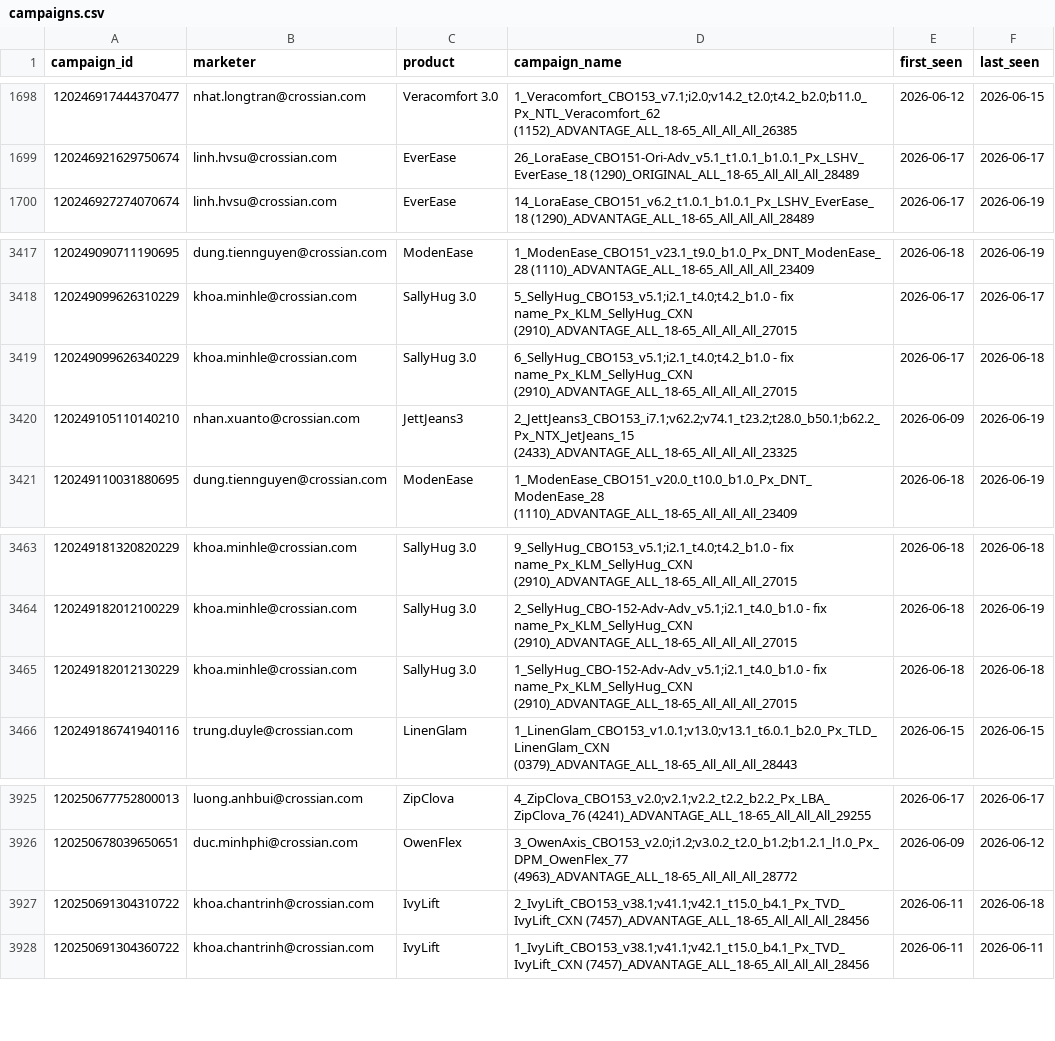
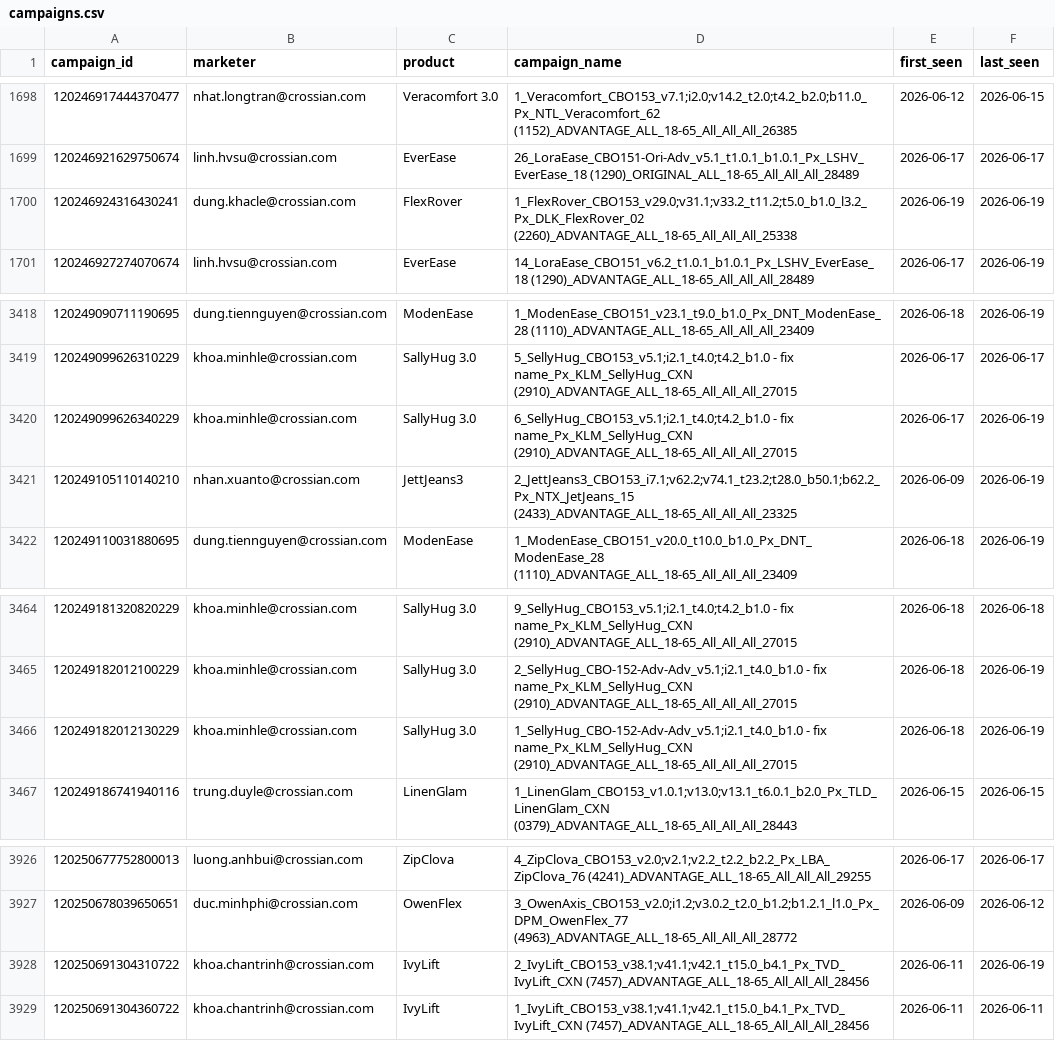
Before and after one commit to binhnguyen-ca/CAMS, a CSV file: data/campaigns.csv, drawn as a sheet; only a part is shown, gaps mark what is left out.

```diff
--- a/data/campaigns.csv
+++ b/data/campaigns.csv
@@ -1699,2 +1699,3 @@ campaign_id,marketer,product,campaign_name,first_seen,last_seen
 120246921629750674,linh.hvsu@crossian.com,EverEase,26_LoraEase_CBO151-Ori-Adv_v5.1_t1.0.1_b1.0.1_Px_LSHV_EverEase_18 (1290)_ORIGINAL_ALL_18-65_All_All_All_28489,2026-06-17,2026-06-17
+120246924316430241,dung.khacle@crossian.com,FlexRover,1_FlexRover_CBO153_v29.0;v31.1;v33.2_t11.2;t5.0_b1.0_l3.2_Px_DLK_FlexRover_02 (2260)_ADVANTAGE_ALL_18-65_All_All_All_25338,2026-06-19,2026-06-19
 120246927274070674,linh.hvsu@crossian.com,EverEase,14_LoraEase_CBO151_v6.2_t1.0.1_b1.0.1_Px_LSHV_EverEase_18 (1290)_ADVANTAGE_ALL_18-65_All_All_All_28489,2026-06-17,2026-06-19
@@ -3418,3 +3419,3 @@ campaign_id,marketer,product,campaign_name,first_seen,last_seen
 120249099626310229,khoa.minhle@crossian.com,SallyHug 3.0,5_SellyHug_CBO153_v5.1;i2.1_t4.0;t4.2_b1.0 - fix name_Px_KLM_SellyHug_CXN (2910)_ADVANTAGE_ALL_18-65_All_All_All_27015,2026-06-17,2026-06-17
-120249099626340229,khoa.minhle@crossian.com,SallyHug 3.0,6_SellyHug_CBO153_v5.1;i2.1_t4.0;t4.2_b1.0 - fix name_Px_KLM_SellyHug_CXN (2910)_ADVANTAGE_ALL_18-65_All_All_All_27015,2026-06-17,2026-06-18
+120249099626340229,khoa.minhle@crossian.com,SallyHug 3.0,6_SellyHug_CBO153_v5.1;i2.1_t4.0;t4.2_b1.0 - fix name_Px_KLM_SellyHug_CXN (2910)_ADVANTAGE_ALL_18-65_All_All_All_27015,2026-06-17,2026-06-19
 120249105110140210,nhan.xuanto@crossian.com,JettJeans3,2_JettJeans3_CBO153_i7.1;v62.2;v74.1_t23.2;t28.0_b50.1;b62.2_Px_NTX_JetJeans_15 (2433)_ADVANTAGE_ALL_18-65_All_All_All_23325,2026-06-09,2026-06-19
@@ -3464,3 +3465,3 @@ campaign_id,marketer,product,campaign_name,first_seen,last_seen
 120249182012100229,khoa.minhle@crossian.com,SallyHug 3.0,2_SellyHug_CBO-152-Adv-Adv_v5.1;i2.1_t4.0_b1.0 - fix name_Px_KLM_SellyHug_CXN (2910)_ADVANTAGE_ALL_18-65_All_All_All_27015,2026-06-18,2026-06-19
-120249182012130229,khoa.minhle@crossian.com,SallyHug 3.0,1_SellyHug_CBO-152-Adv-Adv_v5.1;i2.1_t4.0_b1.0 - fix name_Px_KLM_SellyHug_CXN (2910)_ADVANTAGE_ALL_18-65_All_All_All_27015,2026-06-18,2026-06-18
+120249182012130229,khoa.minhle@crossian.com,SallyHug 3.0,1_SellyHug_CBO-152-Adv-Adv_v5.1;i2.1_t4.0_b1.0 - fix name_Px_KLM_SellyHug_CXN (2910)_ADVANTAGE_ALL_18-65_All_All_All_27015,2026-06-18,2026-06-19
 120249186741940116,trung.duyle@crossian.com,LinenGlam,1_LinenGlam_CBO153_v1.0.1;v13.0;v13.1_t6.0.1_b2.0_Px_TLD_LinenGlam_CXN (0379)_ADVANTAGE_ALL_18-65_All_All_All_28443,2026-06-15,2026-06-15
@@ -3926,3 +3927,3 @@ campaign_id,marketer,product,campaign_name,first_seen,last_seen
 120250678039650651,duc.minhphi@crossian.com,OwenFlex,3_OwenAxis_CBO153_v2.0;i1.2;v3.0.2_t2.0_b1.2;b1.2.1_l1.0_Px_DPM_OwenFlex_77 (4963)_ADVANTAGE_ALL_18-65_All_All_All_28772,2026-06-09,2026-06-12
-120250691304310722,khoa.chantrinh@crossian.com,IvyLift,2_IvyLift_CBO153_v38.1;v41.1;v42.1_t15.0_b4.1_Px_TVD_IvyLift_CXN (7457)_ADVANTAGE_ALL_18-65_All_All_All_28456,2026-06-11,2026-06-18
+120250691304310722,khoa.chantrinh@crossian.com,IvyLift,2_IvyLift_CBO153_v38.1;v41.1;v42.1_t15.0_b4.1_Px_TVD_IvyLift_CXN (7457)_ADVANTAGE_ALL_18-65_All_All_All_28456,2026-06-11,2026-06-19
 120250691304360722,khoa.chantrinh@crossian.com,IvyLift,1_IvyLift_CBO153_v38.1;v41.1;v42.1_t15.0_b4.1_Px_TVD_IvyLift_CXN (7457)_ADVANTAGE_ALL_18-65_All_All_All_28456,2026-06-11,2026-06-11
```
Also changed, not shown: 1 other file.
